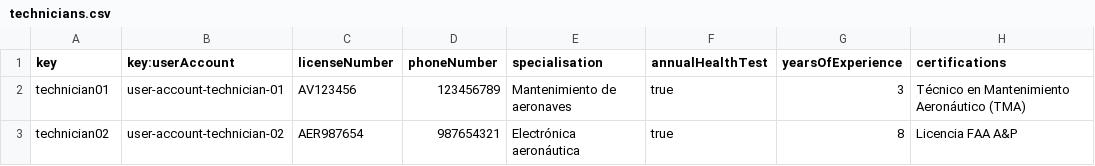
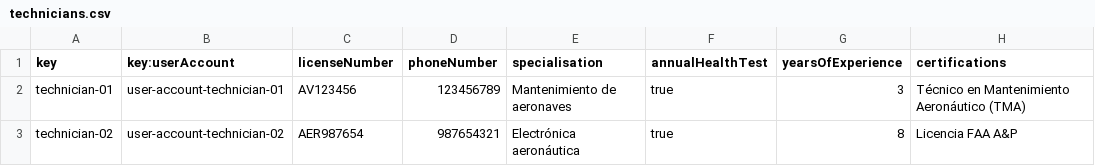
Before and after one commit to DP2-C1-046/Acme-ANS-D04, a CSV file: src/main/resources/WEB-INF/data/sample/technicians.csv, drawn as a sheet.

```diff
--- a/src/main/resources/WEB-INF/data/sample/technicians.csv
+++ b/src/main/resources/WEB-INF/data/sample/technicians.csv
@@ -1,3 +1,3 @@
 key,key:userAccount,licenseNumber,phoneNumber,specialisation,annualHealthTest,yearsOfExperience,certifications
-technician01,user-account-technician-01,AV123456,123456789,Mantenimiento de aeronaves,true,3,Técnico en Mantenimiento Aeronáutico (TMA)
-technician02,user-account-technician-02,AER987654,987654321,Electrónica aeronáutica,true,8,Licencia FAA A&P
+technician-01,user-account-technician-01,AV123456,123456789,Mantenimiento de aeronaves,true,3,Técnico en Mantenimiento Aeronáutico (TMA)
+technician-02,user-account-technician-02,AER987654,987654321,Electrónica aeronáutica,true,8,Licencia FAA A&P
```
Also changed, not shown: 2 other files.
